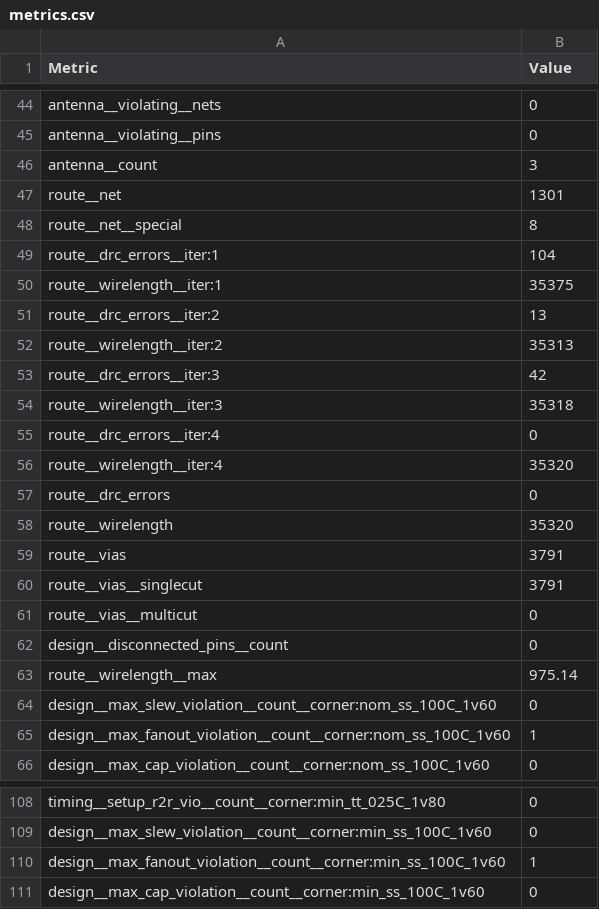
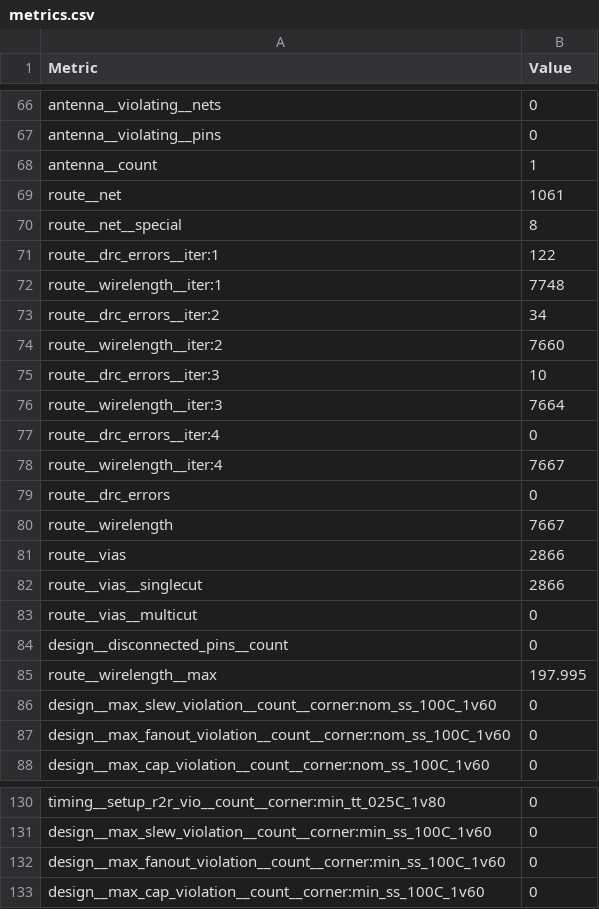
Before and after one commit to ellen-wood/caravel_user_project_openlane_2, a CSV file: signoff/TOP_digital/metrics.csv, drawn as a sheet; only a part is shown, gaps mark what is left out; the diff covers the shown part only.

```diff
--- a/signoff/TOP_digital/metrics.csv
+++ b/signoff/TOP_digital/metrics.csv
@@ -45,22 +67,22 @@ antenna__violating__nets,0
 antenna__violating__pins,0
-antenna__count,3
-route__net,1301
+antenna__count,1
+route__net,1061
 route__net__special,8
-route__drc_errors__iter:1,104
-route__wirelength__iter:1,35375
-route__drc_errors__iter:2,13
-route__wirelength__iter:2,35313
-route__drc_errors__iter:3,42
-route__wirelength__iter:3,35318
+route__drc_errors__iter:1,122
+route__wirelength__iter:1,7748
+route__drc_errors__iter:2,34
+route__wirelength__iter:2,7660
+route__drc_errors__iter:3,10
+route__wirelength__iter:3,7664
 route__drc_errors__iter:4,0
-route__wirelength__iter:4,35320
+route__wirelength__iter:4,7667
 route__drc_errors,0
-route__wirelength,35320
-route__vias,3791
-route__vias__singlecut,3791
+route__wirelength,7667
+route__vias,2866
+route__vias__singlecut,2866
 route__vias__multicut,0
 design__disconnected_pins__count,0
-route__wirelength__max,975.14
+route__wirelength__max,197.995
 design__max_slew_violation__count__corner:nom_ss_100C_1v60,0
-design__max_fanout_violation__count__corner:nom_ss_100C_1v60,1
+design__max_fanout_violation__count__corner:nom_ss_100C_1v60,0
 design__max_cap_violation__count__corner:nom_ss_100C_1v60,0
@@ -109,3 +131,3 @@ timing__setup_r2r_vio__count__corner:min_tt_025C_1v80,0
 design__max_slew_violation__count__corner:min_ss_100C_1v60,0
-design__max_fanout_violation__count__corner:min_ss_100C_1v60,1
+design__max_fanout_violation__count__corner:min_ss_100C_1v60,0
 design__max_cap_violation__count__corner:min_ss_100C_1v60,0
```
Also changed, not shown: 22 added rows and 18 edited cells elsewhere in this file, 46 other files.
